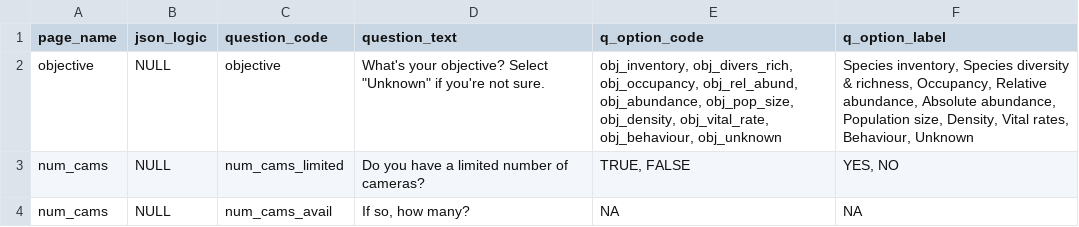
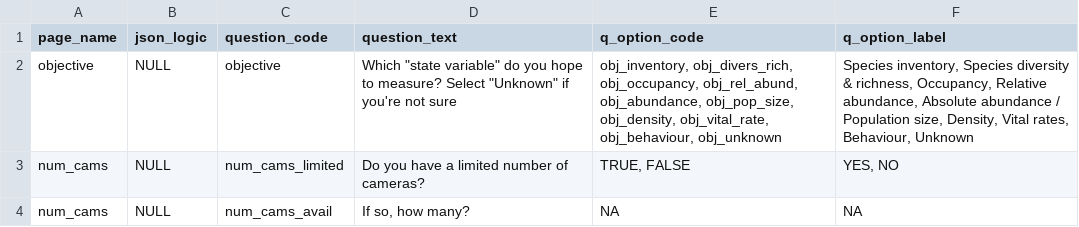
Before and after one commit to AB-RCSC/rc-decision-support-tool, a CSV file: new_format.csv, drawn as a sheet; only a part is shown.

```diff
--- a/new_format.csv
+++ b/new_format.csv
@@ -1,3 +1,3 @@
 page_name,json_logic,question_code,question_text,q_option_code,q_option_label
-objective,NULL,objective,"What's your objective? Select ""Unknown"" if you're not sure.","obj_inventory, obj_divers_rich, obj_occupancy, obj_rel_abund, obj_abundance, obj_pop_size, obj_density, obj_vital_rate, obj_behaviour, obj_unknown","Species inventory, Species diversity & richness, Occupancy, Relative abundance, Absolute abundance, Population size, Density, Vital rates, Behaviour, Unknown"
+objective,NULL,objective,"Which ""state variable"" do you hope to measure? Select ""Unknown"" if you're not sure","obj_inventory, obj_divers_rich, obj_occupancy, obj_rel_abund, obj_abundance, obj_pop_size, obj_density, obj_vital_rate, obj_behaviour, obj_unknown","Species inventory, Species diversity & richness, Occupancy, Relative abundance, Absolute abundance / Population size, Density, Vital rates, Behaviour, Unknown"
 num_cams,NULL,num_cams_limited,Do you have a limited number of cameras?,"TRUE, FALSE","YES, NO"
```
Also changed, not shown: 4 other files.
